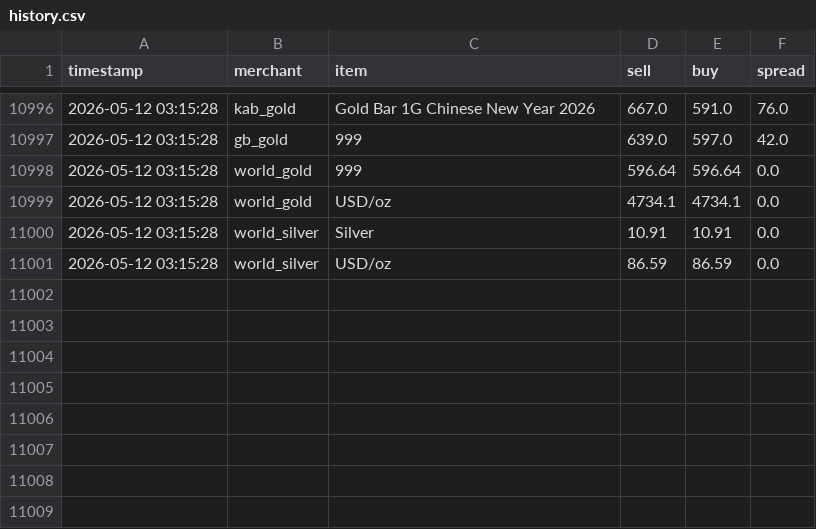
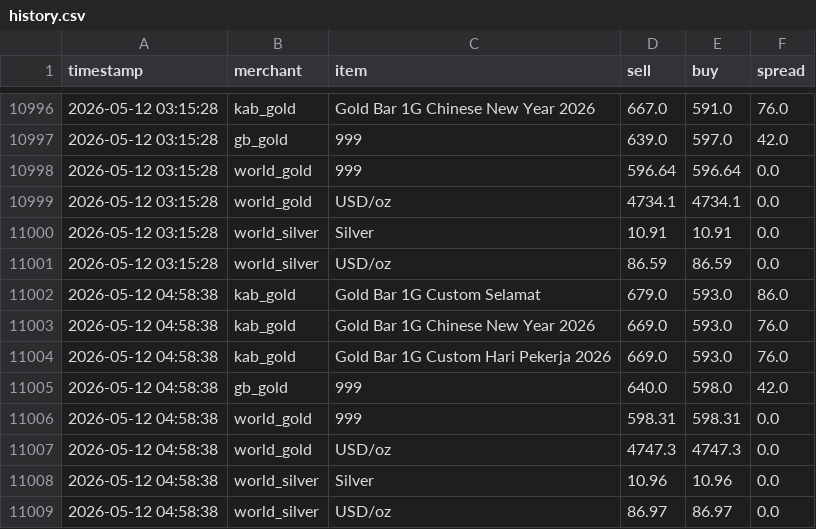
Before and after one commit to HKindaichi/pg-gold-price-api, a CSV file: output/history.csv, drawn as a sheet; only a part is shown, gaps mark what is left out; the diff names each change by its address in the sheet, - before the commit and + after, or states it on an @@ line.

```diff
--- a/output/history.csv
+++ b/output/history.csv
+row 11002: 2026-05-12 04:58:38 | kab_gold | Gold Bar 1G Custom Selamat | 679.0 | 593.0 | 86.0
+row 11003: 2026-05-12 04:58:38 | kab_gold | Gold Bar 1G Chinese New Year 2026 | 669.0 | 593.0 | 76.0
+row 11004: 2026-05-12 04:58:38 | kab_gold | Gold Bar 1G Custom Hari Pekerja 2026 | 669.0 | 593.0 | 76.0
+row 11005: 2026-05-12 04:58:38 | gb_gold | 999 | 640.0 | 598.0 | 42.0
+row 11006: 2026-05-12 04:58:38 | world_gold | 999 | 598.31 | 598.31 | 0.0
+row 11007: 2026-05-12 04:58:38 | world_gold | USD/oz | 4747.3 | 4747.3 | 0.0
+row 11008: 2026-05-12 04:58:38 | world_silver | Silver | 10.96 | 10.96 | 0.0
+row 11009: 2026-05-12 04:58:38 | world_silver | USD/oz | 86.97 | 86.97 | 0.0
```
Also changed, not shown: 1 other file.
